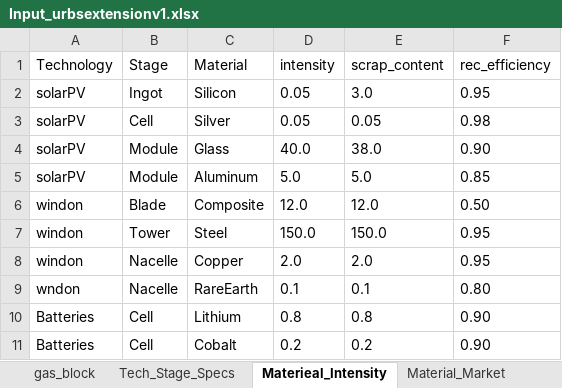
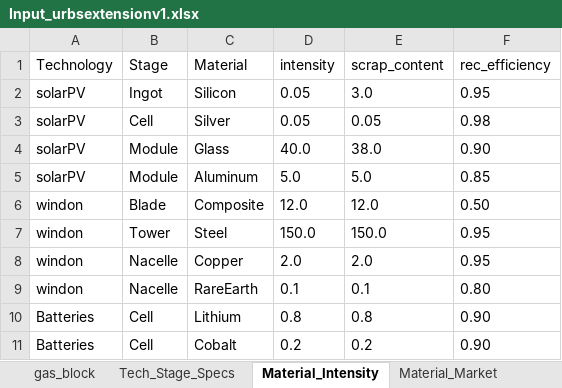
Before and after one commit to oitzingermaximilian/urbs-materials, an Excel workbook: Input_urbsextensionv1.xlsx, sheet Material_Intensity, drawn as a sheet; values as stored, in another font and other column widths than the file's, no borders; the diff names each change by its address in the sheet, - before the commit and + after, or states it on an @@ line.

Commit message:
Refactors material constraints and data loading
Streamlines the data loading process for material constraints by switching from a monolithic Excel reader to targeted sheet processing, improving modularity and maintainability.

Fixes an issue with legacy capacity lookup, ensuring correct values are used. Adds optional retirement logic for legacy factories.

Introduces a stockpile holding cost to reflect storage expenses and updates variable indexing to enhance model accuracy.

```diff
--- a/Input_urbsextensionv1.xlsx (sheet Material_Intensity)
+++ b/Input_urbsextensionv1.xlsx (sheet Material_Intensity)
-sheet tab: Materieal_Intensity
+sheet tab: Material_Intensity
-A9 (Technology): wndon
+A9 (Technology): windon
```
Also changed, not shown: sheet Cost_Data, other sheet tabs, 10 other files.
